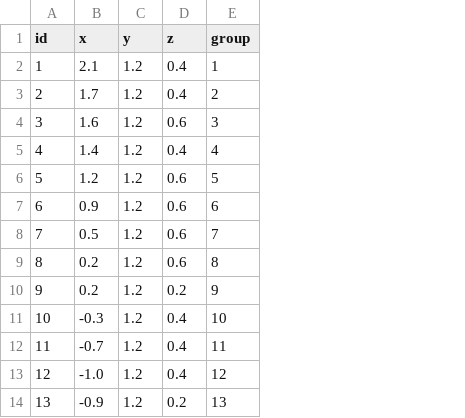
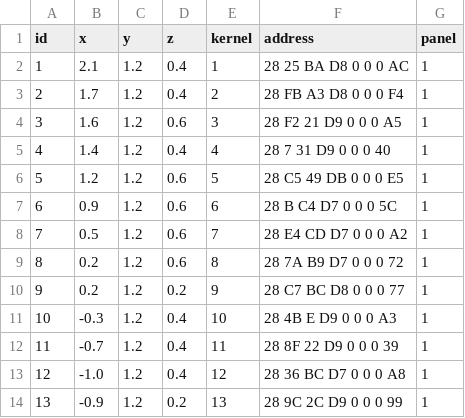
Before and after one commit to qyopw/TermVisualization-BGA-, a CSV file: data/sensors.csv, drawn as a sheet; only a part is shown; the diff names each change by its address in the sheet, - before the commit and + after, or states it on an @@ line.

Commit message:
Add sensors address in .csv
Добавил адреса всем датчкам, могут быть ошибки (как минимум потому что на рисунке с их расположением были ошибки, с неправильно покрашенным 9-ым датчиком)

```diff
--- a/data/sensors.csv
+++ b/data/sensors.csv
+column F (address), rows 2-14: 28 25 BA D8 0 0 0 AC | 28 FB A3 D8 0 0 0 F4 | 28 F2 21 D9 0 0 0 A5 | 28 7 31 D9 0 0 0 40 | 28 C5 49 DB 0 0 0 E5 | 28 B C4 D7 0 0 0 5C | 28 E4 CD D7 0 0 0 A2 | 28 7A B9 D7 0 0 0 72 | 28 C7 BC D8 0 0 0 77 | 28 4B E D9 0 0 0 A3 | 28 8F 22 D9 0 0 0 39 | 28 36 BC D7 0 0 0 A8 | 28 9C 2C D9 0 0 0 99
+column G (panel), rows 2-14: all 1
-E1: group
+E1: kernel
```
